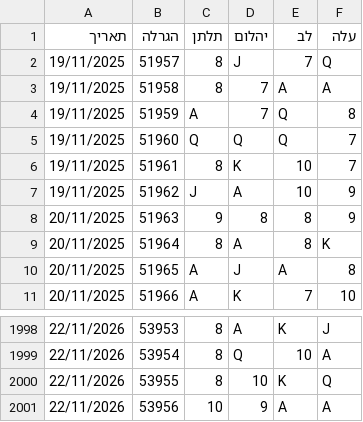
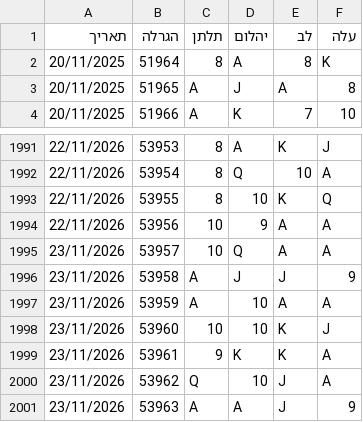
Before and after one commit to laly100/chance-feed, a CSV file: mini/latest_2000.csv, drawn as a sheet; only a part is shown, gaps mark what is left out; removed rows and columns are numbered as before the commit, all else as after; the diff names each change by its address in the sheet, - before the commit and + after, or states it on an @@ line.

```diff
--- a/mini/latest_2000.csv
+++ b/mini/latest_2000.csv
-row 2: 19/11/2025 | 51957 | 8 | J | 7 | Q
-row 3: 19/11/2025 | 51958 | 8 | 7 | A | A
-row 4: 19/11/2025 | 51959 | A | 7 | Q | 8
-row 5: 19/11/2025 | 51960 | Q | Q | Q | 7
-row 6: 19/11/2025 | 51961 | 8 | K | 10 | 7
-row 7: 19/11/2025 | 51962 | J | A | 10 | 9
-row 8: 20/11/2025 | 51963 | 9 | 8 | 8 | 9
+row 1995: 23/11/2026 | 53957 | 10 | Q | A | A
+row 1996: 23/11/2026 | 53958 | A | J | J | 9
+row 1997: 23/11/2026 | 53959 | A | 10 | A | A
+row 1998: 23/11/2026 | 53960 | 10 | 10 | K | J
+row 1999: 23/11/2026 | 53961 | 9 | K | K | A
+row 2000: 23/11/2026 | 53962 | Q | 10 | J | A
+row 2001: 23/11/2026 | 53963 | A | A | J | 9
```
Also changed, not shown: chance0.csv, mini/latest_1000.csv, 2 other files.
